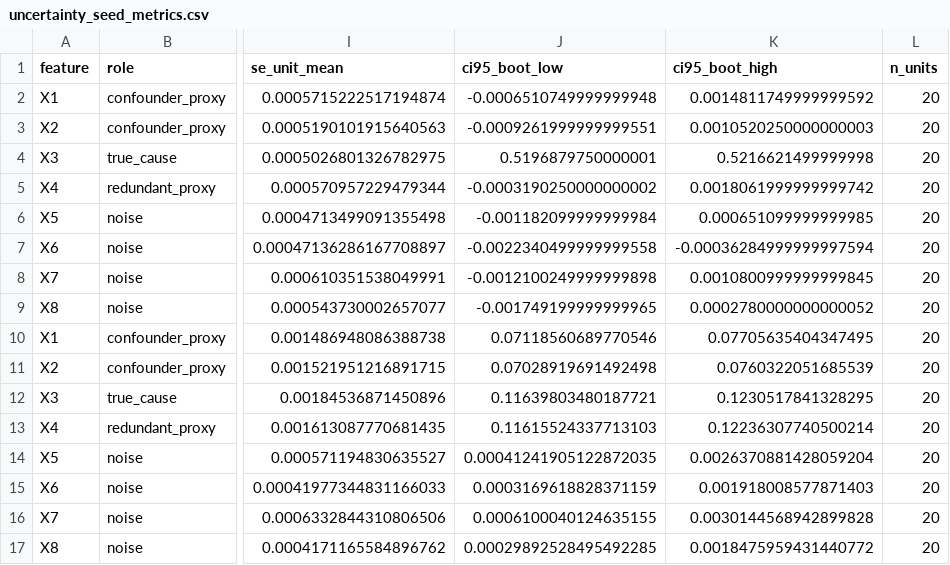
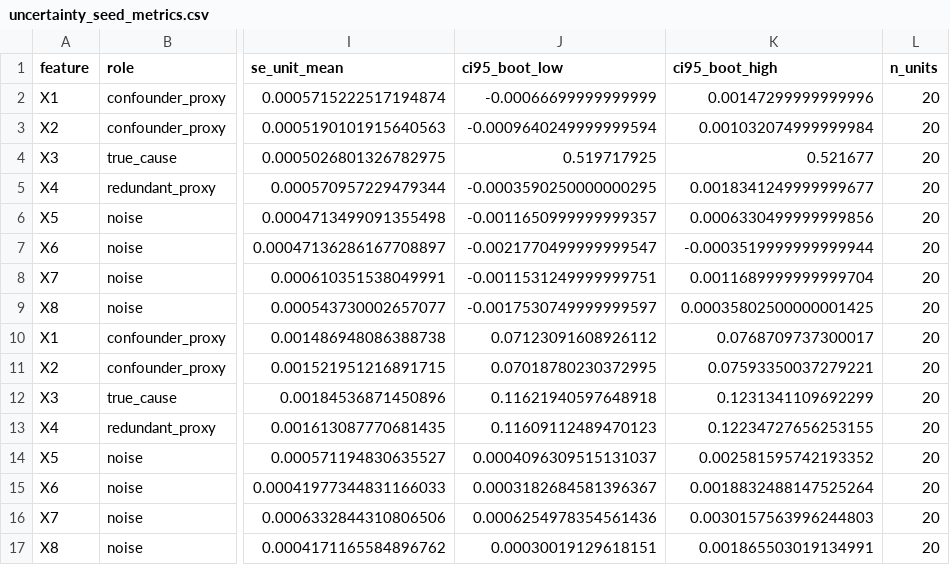
Before and after one commit to Pneirz/contextual_predictive_tensors, a CSV file: data/processed/uncertainty_seed_metrics.csv, drawn as a sheet; only a part is shown, gaps mark what is left out; the diff covers the shown part only; the diff names each change by its address in the sheet, - before the commit and + after, or states it on an @@ line.

```diff
--- a/data/processed/uncertainty_seed_metrics.csv
+++ b/data/processed/uncertainty_seed_metrics.csv
-J2 (ci95_boot_low): -0.0006510749999999948
+J2 (ci95_boot_low): -0.00066699999999999
-K2 (ci95_boot_high): 0.0014811749999999592
+K2 (ci95_boot_high): 0.00147299999999996
-J3 (ci95_boot_low): -0.0009261999999999551
+J3 (ci95_boot_low): -0.0009640249999999594
-K3 (ci95_boot_high): 0.0010520250000000003
+K3 (ci95_boot_high): 0.001032074999999984
-J4 (ci95_boot_low): 0.5196879750000001
+J4 (ci95_boot_low): 0.519717925
-K4 (ci95_boot_high): 0.5216621499999998
+K4 (ci95_boot_high): 0.521677
-J5 (ci95_boot_low): -0.0003190250000000002
+J5 (ci95_boot_low): -0.0003590250000000295
-K5 (ci95_boot_high): 0.0018061999999999742
+K5 (ci95_boot_high): 0.0018341249999999677
-J6 (ci95_boot_low): -0.001182099999999984
+J6 (ci95_boot_low): -0.0011650999999999357
-K6 (ci95_boot_high): 0.000651099999999985
+K6 (ci95_boot_high): 0.0006330499999999856
-J7 (ci95_boot_low): -0.0022340499999999558
+J7 (ci95_boot_low): -0.0021770499999999547
-K7 (ci95_boot_high): -0.00036284999999997594
+K7 (ci95_boot_high): -0.0003519999999999944
-J8 (ci95_boot_low): -0.0012100249999999898
+J8 (ci95_boot_low): -0.0011531249999999751
-K8 (ci95_boot_high): 0.0010800999999999845
+K8 (ci95_boot_high): 0.0011689999999999704
-J9 (ci95_boot_low): -0.001749199999999965
+J9 (ci95_boot_low): -0.0017530749999999597
-K9 (ci95_boot_high): 0.0002780000000000052
+K9 (ci95_boot_high): 0.00035802500000001425
-J10 (ci95_boot_low): 0.07118560689770546
+J10 (ci95_boot_low): 0.07123091608926112
-K10 (ci95_boot_high): 0.07705635404347495
+K10 (ci95_boot_high): 0.0768709737300017
-J11 (ci95_boot_low): 0.07028919691492498
+J11 (ci95_boot_low): 0.07018780230372995
-K11 (ci95_boot_high): 0.0760322051685539
+K11 (ci95_boot_high): 0.07593350037279221
-J12 (ci95_boot_low): 0.11639803480187721
+J12 (ci95_boot_low): 0.11621940597648918
-K12 (ci95_boot_high): 0.1230517841328295
+K12 (ci95_boot_high): 0.1231341109692299
-J13 (ci95_boot_low): 0.11615524337713103
+J13 (ci95_boot_low): 0.11609112489470123
-K13 (ci95_boot_high): 0.12236307740500214
+K13 (ci95_boot_high): 0.12234727656253155
-J14 (ci95_boot_low): 0.00041241905122872035
+J14 (ci95_boot_low): 0.0004096309515131037
-K14 (ci95_boot_high): 0.0026370881428059204
+K14 (ci95_boot_high): 0.002581595742193352
-J15 (ci95_boot_low): 0.0003169618828371159
+J15 (ci95_boot_low): 0.0003182684581396367
-K15 (ci95_boot_high): 0.001918008577871403
+K15 (ci95_boot_high): 0.0018832488147525264
-J16 (ci95_boot_low): 0.0006100040124635155
+J16 (ci95_boot_low): 0.0006254978354561436
-K16 (ci95_boot_high): 0.0030144568942899828
+K16 (ci95_boot_high): 0.0030157563996244803
-J17 (ci95_boot_low): 0.00029892528495492285
+J17 (ci95_boot_low): 0.00030019129618151
-K17 (ci95_boot_high): 0.0018475959431440772
+K17 (ci95_boot_high): 0.001865503019134991
```
Also changed, not shown: 16 edited cells elsewhere in this file, data/processed/compute_log.csv, 10 other files.
